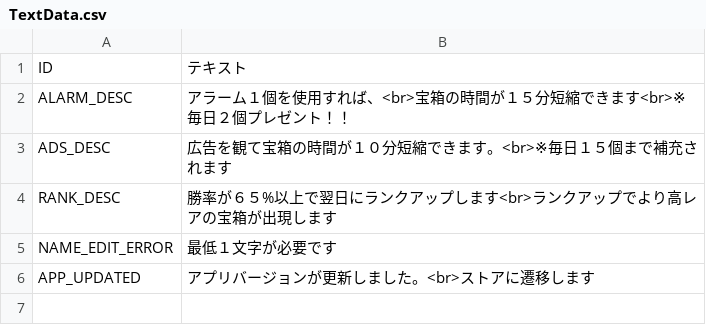
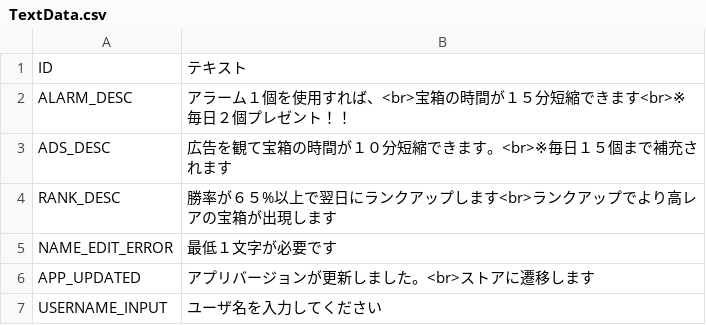
Before and after one commit to kou-yeung/Alice, a CSV file: prog/client/Alice/Assets/AddressableAssets/Entities/TextData.csv, drawn as a sheet; the diff names each change by its address in the sheet, - before the commit and + after, or states it on an @@ line.

```diff
--- a/prog/client/Alice/Assets/AddressableAssets/Entities/TextData.csv
+++ b/prog/client/Alice/Assets/AddressableAssets/Entities/TextData.csv
+row 7: USERNAME_INPUT | ユーザ名を入力してください
```
Also changed, not shown: resources/masterdata/cl/TextData.csv, 15 other files.
